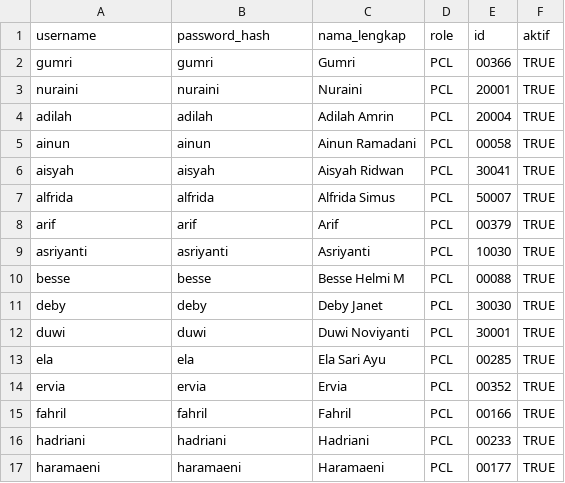
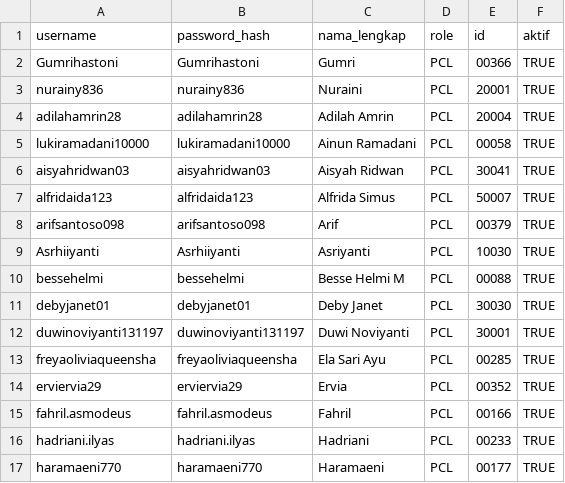
Before and after one commit to yanuarkrisna/backend_monitoring_susenas, a CSV file: master_file_csv/user.csv, drawn as a sheet; only a part is shown; the diff covers the shown part only.

```diff
--- a/master_file_csv/user.csv
+++ b/master_file_csv/user.csv
@@ -1,17 +1,17 @@
 username;password_hash;nama_lengkap;role;id;aktif
-gumri;gumri;Gumri;PCL;00366;TRUE
-nuraini;nuraini;Nuraini;PCL;20001;TRUE
-adilah;adilah;Adilah Amrin;PCL;20004;TRUE
-ainun;ainun;Ainun Ramadani;PCL;00058;TRUE
-aisyah;aisyah;Aisyah Ridwan;PCL;30041;TRUE
-alfrida;alfrida;Alfrida Simus;PCL;50007;TRUE
-arif;arif;Arif;PCL;00379;TRUE
-asriyanti;asriyanti;Asriyanti;PCL;10030;TRUE
-besse;besse;Besse Helmi M;PCL;00088;TRUE
-deby;deby;Deby Janet;PCL;30030;TRUE
-duwi;duwi;Duwi Noviyanti;PCL;30001;TRUE
-ela;ela;Ela Sari Ayu;PCL;00285;TRUE
-ervia;ervia;Ervia;PCL;00352;TRUE
-fahril;fahril;Fahril;PCL;00166;TRUE
-hadriani;hadriani;Hadriani;PCL;00233;TRUE
-haramaeni;haramaeni;Haramaeni;PCL;00177;TRUE
+Gumrihastoni;Gumrihastoni;Gumri;PCL;00366;TRUE
+nurainy836;nurainy836;Nuraini;PCL;20001;TRUE
+adilahamrin28;adilahamrin28;Adilah Amrin;PCL;20004;TRUE
+lukiramadani10000;lukiramadani10000;Ainun Ramadani;PCL;00058;TRUE
+aisyahridwan03;aisyahridwan03;Aisyah Ridwan;PCL;30041;TRUE
+alfridaida123;alfridaida123;Alfrida Simus;PCL;50007;TRUE
+arifsantoso098;arifsantoso098;Arif;PCL;00379;TRUE
+Asrhiiyanti;Asrhiiyanti;Asriyanti;PCL;10030;TRUE
+bessehelmi;bessehelmi;Besse Helmi M;PCL;00088;TRUE
+debyjanet01;debyjanet01;Deby Janet;PCL;30030;TRUE
+duwinoviyanti131197;duwinoviyanti131197;Duwi Noviyanti;PCL;30001;TRUE
+freyaoliviaqueensha;freyaoliviaqueensha;Ela Sari Ayu;PCL;00285;TRUE
+erviervia29;erviervia29;Ervia;PCL;00352;TRUE
+fahril.asmodeus;fahril.asmodeus;Fahril;PCL;00166;TRUE
+hadriani.ilyas;hadriani.ilyas;Hadriani;PCL;00233;TRUE
+haramaeni770;haramaeni770;Haramaeni;PCL;00177;TRUE
```
Also changed, not shown: 71 edited cells elsewhere in this file, 8 other files.
